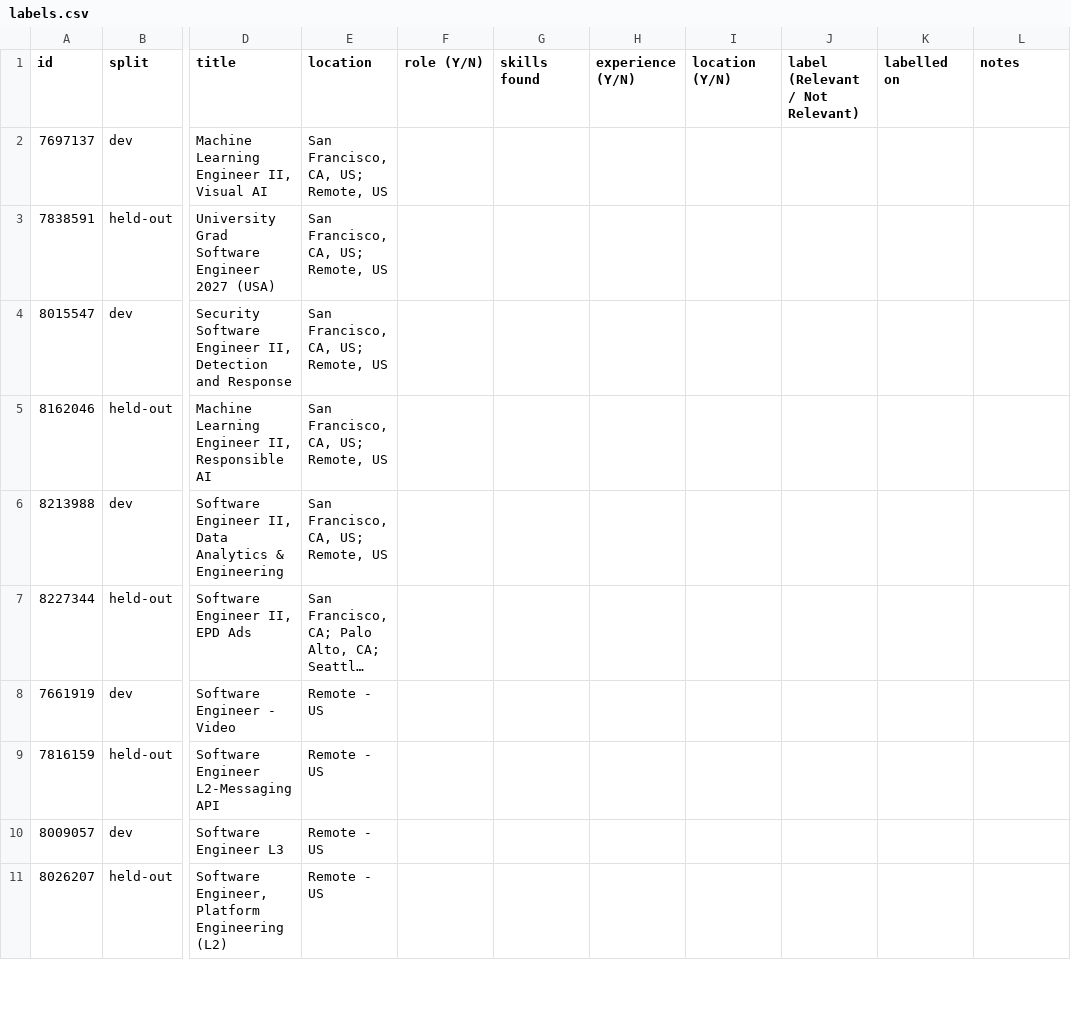
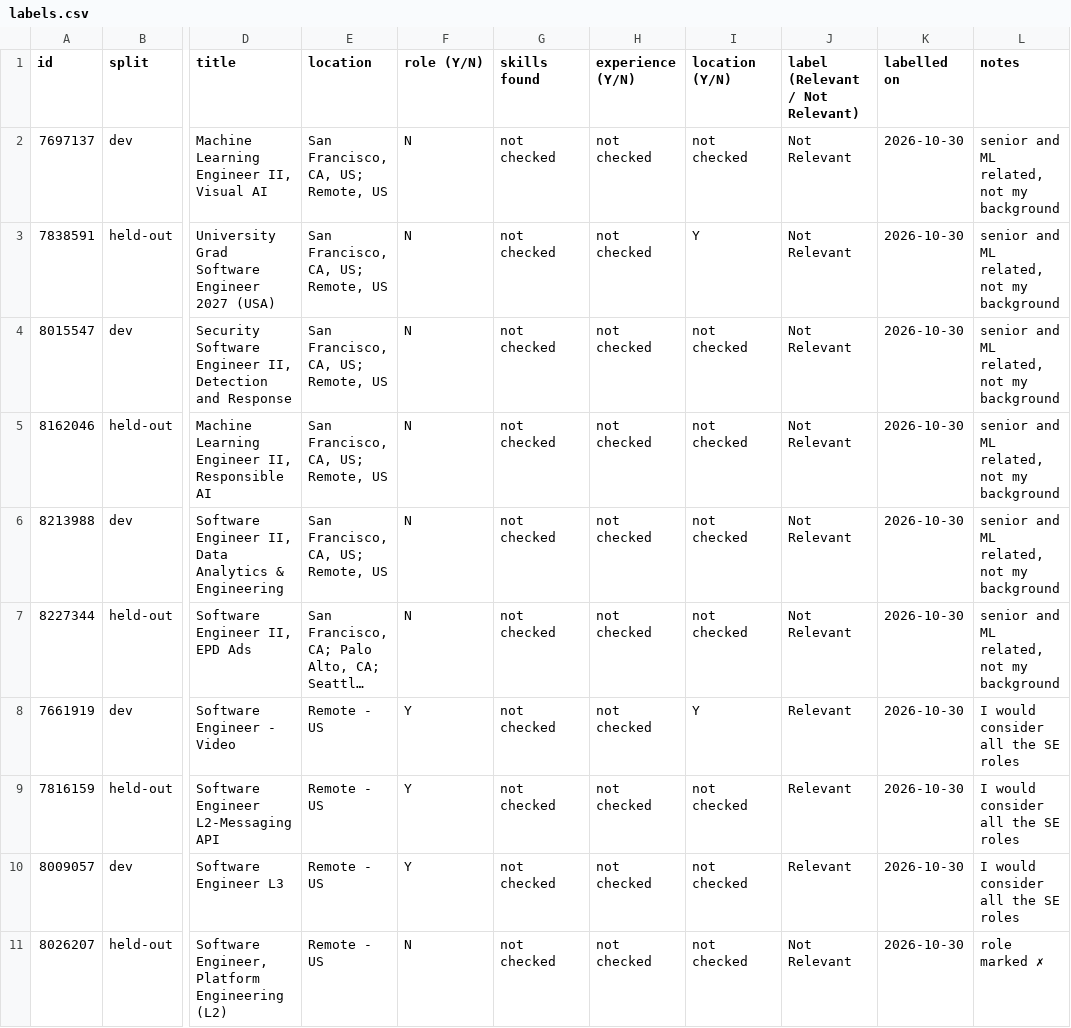
Before and after one commit to aravindravi7/prompt-engineering-and-agentic-ai, a CSV file: fall-2026/pavithra-p/js1-contract-and-watch/experiment/labels.csv, drawn as a sheet; only a part is shown, gaps mark what is left out; long unchanged cells end in …; the diff covers the shown part only; the diff names each change by its address in the sheet, - before the commit and + after, or states it on an @@ line.

Commit message:
JS1: add my 20 hand labels and my labelling choice, before any Claude run

```diff
--- a/fall-2026/pavithra-p/js1-contract-and-watch/experiment/labels.csv
+++ b/fall-2026/pavithra-p/js1-contract-and-watch/experiment/labels.csv
-F2:F7 (role (Y/N)): (empty)
+F2:F7 (role (Y/N)): N
-G2:G11 (skills found): (empty)
+G2:G11 (skills found): not checked
-H2:H11 (experience (Y/N)): (empty)
+H2:H11 (experience (Y/N)): not checked
-I2 (location (Y/N)): (empty)
+I2 (location (Y/N)): not checked
-J2:J7 (label (Relevant / Not Relevant)): (empty)
+J2:J7 (label (Relevant / Not Relevant)): Not Relevant
-K2:K11 (labelled on): (empty)
+K2:K11 (labelled on): 2026-10-30
-L2:L7 (notes): (empty)
+L2:L7 (notes): senior and ML related, not my background
-I3 (location (Y/N)): (empty)
+I3 (location (Y/N)): Y
-I4:I7 (location (Y/N)): (empty)
+I4:I7 (location (Y/N)): not checked
-F8:F10 (role (Y/N)): (empty)
+F8:F10 (role (Y/N)): Y
-I8 (location (Y/N)): (empty)
+I8 (location (Y/N)): Y
-J8:J10 (label (Relevant / Not Relevant)): (empty)
+J8:J10 (label (Relevant / Not Relevant)): Relevant
-L8:L10 (notes): (empty)
+L8:L10 (notes): I would consider all the SE roles
-I9:I11 (location (Y/N)): (empty)
+I9:I11 (location (Y/N)): not checked
-F11 (role (Y/N)): (empty)
+F11 (role (Y/N)): N
-J11 (label (Relevant / Not Relevant)): (empty)
+J11 (label (Relevant / Not Relevant)): Not Relevant
-L11 (notes): (empty)
+L11 (notes): role marked ✗
```
Also changed, not shown: 70 edited cells elsewhere in this file, 1 other file.
